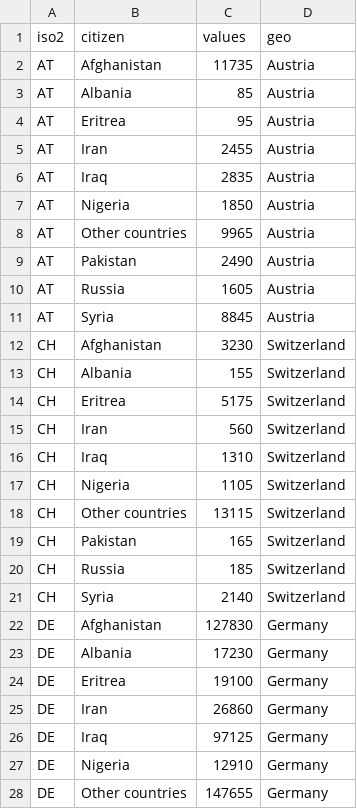
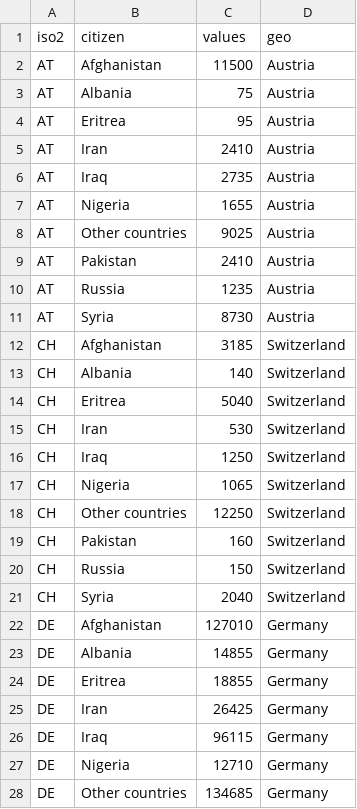
Before and after one commit to d-qn/2017_03_21_asylumEU, a CSV file: input/yearlyAsylum_eurostat_2016_aggregated.csv, drawn as a sheet; only a part is shown; the diff covers the shown part only.

```diff
--- a/input/yearlyAsylum_eurostat_2016_aggregated.csv
+++ b/input/yearlyAsylum_eurostat_2016_aggregated.csv
@@ -1,28 +1,28 @@
 "iso2","citizen","values","geo"
-"AT","Afghanistan",11735,"Austria"
-"AT","Albania",85,"Austria"
+"AT","Afghanistan",11500,"Austria"
+"AT","Albania",75,"Austria"
 "AT","Eritrea",95,"Austria"
-"AT","Iran",2455,"Austria"
-"AT","Iraq",2835,"Austria"
-"AT","Nigeria",1850,"Austria"
-"AT","Other countries",9965,"Austria"
-"AT","Pakistan",2490,"Austria"
-"AT","Russia",1605,"Austria"
-"AT","Syria",8845,"Austria"
-"CH","Afghanistan",3230,"Switzerland"
-"CH","Albania",155,"Switzerland"
-"CH","Eritrea",5175,"Switzerland"
-"CH","Iran",560,"Switzerland"
-"CH","Iraq",1310,"Switzerland"
-"CH","Nigeria",1105,"Switzerland"
-"CH","Other countries",13115,"Switzerland"
-"CH","Pakistan",165,"Switzerland"
-"CH","Russia",185,"Switzerland"
-"CH","Syria",2140,"Switzerland"
-"DE","Afghanistan",127830,"Germany"
-"DE","Albania",17230,"Germany"
-"DE","Eritrea",19100,"Germany"
-"DE","Iran",26860,"Germany"
-"DE","Iraq",97125,"Germany"
-"DE","Nigeria",12910,"Germany"
-"DE","Other countries",147655,"Germany"
+"AT","Iran",2410,"Austria"
+"AT","Iraq",2735,"Austria"
+"AT","Nigeria",1655,"Austria"
+"AT","Other countries",9025,"Austria"
+"AT","Pakistan",2410,"Austria"
+"AT","Russia",1235,"Austria"
+"AT","Syria",8730,"Austria"
+"CH","Afghanistan",3185,"Switzerland"
+"CH","Albania",140,"Switzerland"
+"CH","Eritrea",5040,"Switzerland"
+"CH","Iran",530,"Switzerland"
+"CH","Iraq",1250,"Switzerland"
+"CH","Nigeria",1065,"Switzerland"
+"CH","Other countries",12250,"Switzerland"
+"CH","Pakistan",160,"Switzerland"
+"CH","Russia",150,"Switzerland"
+"CH","Syria",2040,"Switzerland"
+"DE","Afghanistan",127010,"Germany"
+"DE","Albania",14855,"Germany"
+"DE","Eritrea",18855,"Germany"
+"DE","Iran",26425,"Germany"
+"DE","Iraq",96115,"Germany"
+"DE","Nigeria",12710,"Germany"
+"DE","Other countries",134685,"Germany"
```
Also changed, not shown: 68 edited cells elsewhere in this file, 30 other files.
